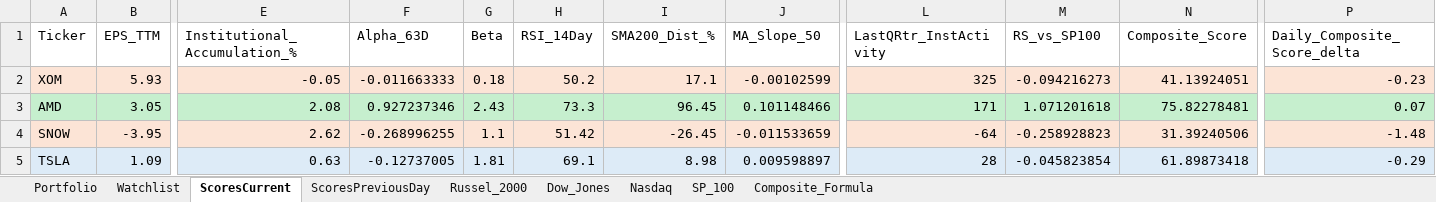
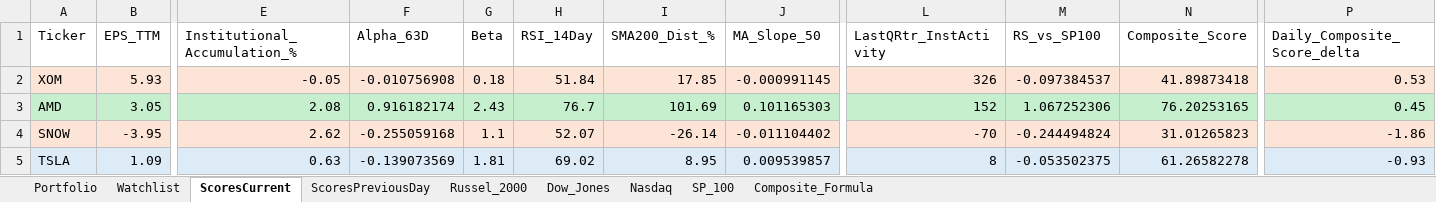
Before and after one commit to srijaipur/stocks-analytics-engine, an Excel workbook: stocks.xlsx, sheet ScoresCurrent, drawn as a sheet; only a part is shown, gaps mark what is left out; values as stored, in another font and other column widths than the file's, no borders; the diff covers the shown part only; the diff names each change by its address in the sheet, - before the commit and + after, or states it on an @@ line.

```diff
--- a/stocks.xlsx (sheet ScoresCurrent)
+++ b/stocks.xlsx (sheet ScoresCurrent)
-F2 (Alpha_63D): -0.011663333
+F2 (Alpha_63D): -0.010756908
-H2 (RSI_14Day): 50.2
+H2 (RSI_14Day): 51.84
-I2 (SMA200_Dist_%): 17.1
+I2 (SMA200_Dist_%): 17.85
-J2 (MA_Slope_50): -0.00102599
+J2 (MA_Slope_50): -0.000991145
-L2 (LastQRtr_InstActivity): 325
+L2 (LastQRtr_InstActivity): 326
-M2 (RS_vs_SP100): -0.094216273
+M2 (RS_vs_SP100): -0.097384537
-N2 (Composite_Score): 41.13924051
+N2 (Composite_Score): 41.89873418
-P2 (Daily_Composite_Score_delta): -0.23
+P2 (Daily_Composite_Score_delta): 0.53
-F3 (Alpha_63D): 0.927237346
+F3 (Alpha_63D): 0.916182174
-H3 (RSI_14Day): 73.3
+H3 (RSI_14Day): 76.7
-I3 (SMA200_Dist_%): 96.45
+I3 (SMA200_Dist_%): 101.69
-J3 (MA_Slope_50): 0.101148466
+J3 (MA_Slope_50): 0.101165303
-L3 (LastQRtr_InstActivity): 171
+L3 (LastQRtr_InstActivity): 152
-M3 (RS_vs_SP100): 1.071201618
+M3 (RS_vs_SP100): 1.067252306
-N3 (Composite_Score): 75.82278481
+N3 (Composite_Score): 76.20253165
-P3 (Daily_Composite_Score_delta): 0.07
+P3 (Daily_Composite_Score_delta): 0.45
-F4 (Alpha_63D): -0.268996255
+F4 (Alpha_63D): -0.255059168
-H4 (RSI_14Day): 51.42
+H4 (RSI_14Day): 52.07
-I4 (SMA200_Dist_%): -26.45
+I4 (SMA200_Dist_%): -26.14
-J4 (MA_Slope_50): -0.011533659
+J4 (MA_Slope_50): -0.011104402
-L4 (LastQRtr_InstActivity): -64
+L4 (LastQRtr_InstActivity): -70
-M4 (RS_vs_SP100): -0.258928823
+M4 (RS_vs_SP100): -0.244494824
-N4 (Composite_Score): 31.39240506
+N4 (Composite_Score): 31.01265823
-P4 (Daily_Composite_Score_delta): -1.48
+P4 (Daily_Composite_Score_delta): -1.86
-F5 (Alpha_63D): -0.12737005
+F5 (Alpha_63D): -0.139073569
-H5 (RSI_14Day): 69.1
+H5 (RSI_14Day): 69.02
-I5 (SMA200_Dist_%): 8.98
+I5 (SMA200_Dist_%): 8.95
-J5 (MA_Slope_50): 0.009598897
+J5 (MA_Slope_50): 0.009539857
-L5 (LastQRtr_InstActivity): 28
+L5 (LastQRtr_InstActivity): 8
-M5 (RS_vs_SP100): -0.045823854
+M5 (RS_vs_SP100): -0.053502375
-N5 (Composite_Score): 61.89873418
+N5 (Composite_Score): 61.26582278
-P5 (Daily_Composite_Score_delta): -0.29
+P5 (Daily_Composite_Score_delta): -0.93
```
Also changed, not shown: 596 edited cells and cell formats elsewhere in this sheet, sheet ScoresPreviousDay, 2 other files.
